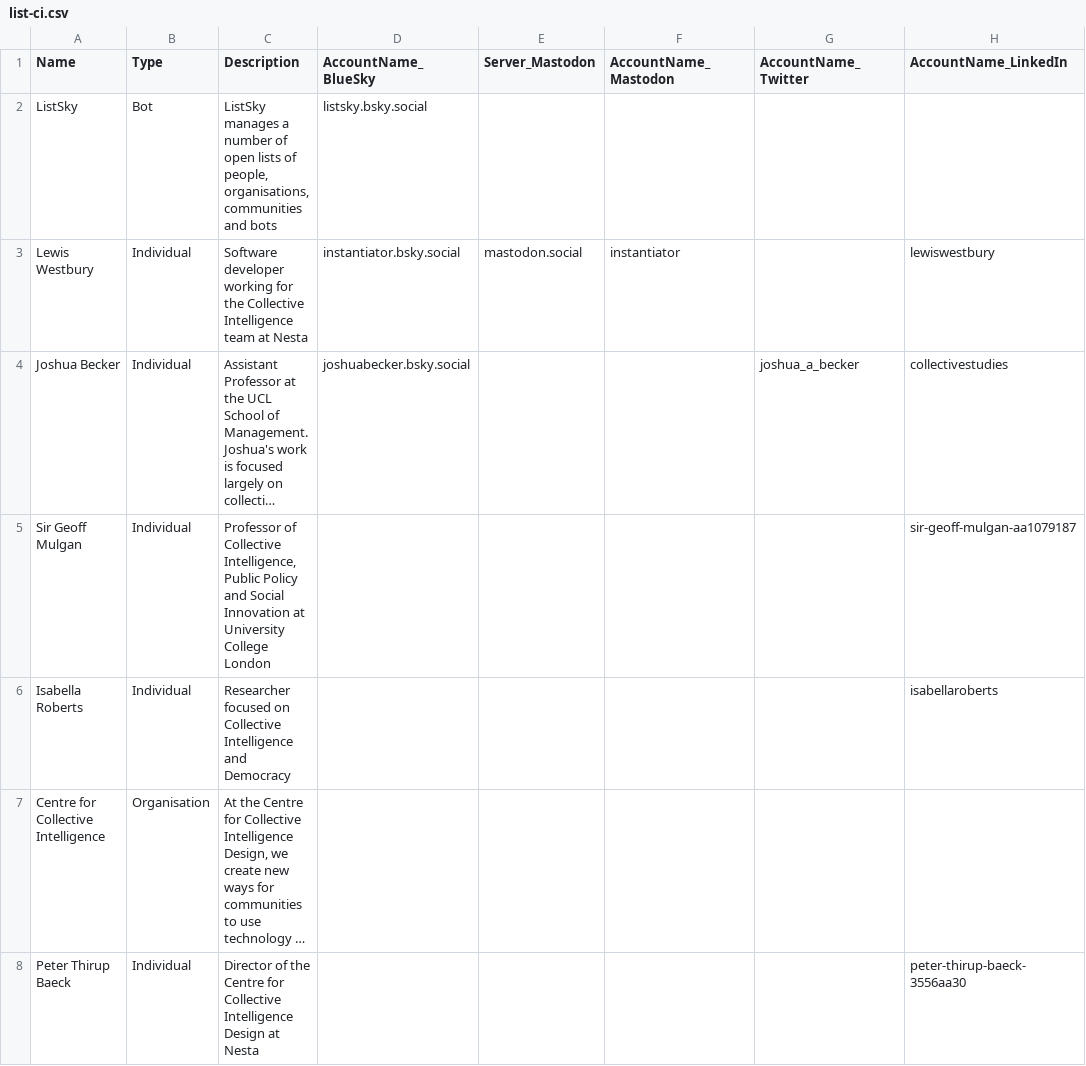
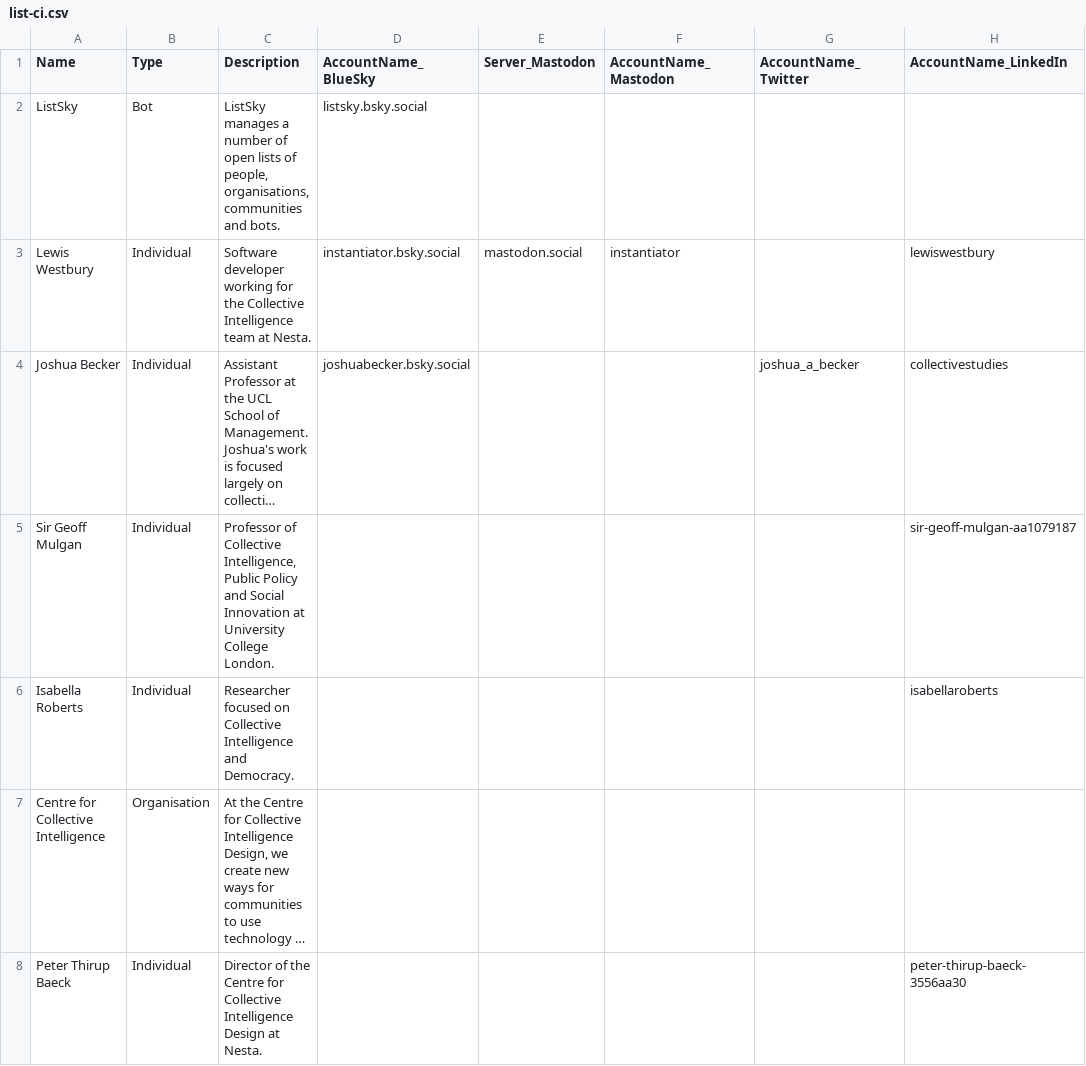
Before and after one commit to instantiator/listsky, a CSV file: Data/list-ci.csv, drawn as a sheet; only a part is shown; long unchanged cells end in …; the diff covers the shown part only; the diff names each change by its address in the sheet, - before the commit and + after, or states it on an @@ line.

```diff
--- a/Data/list-ci.csv
+++ b/Data/list-ci.csv
-C2 (Description): …communities and bots
+C2 (Description): …communities and bots.
-C3 (Description): …team at Nesta
+C3 (Description): …team at Nesta.
-C5 (Description): …University College London
+C5 (Description): …University College London.
-C6 (Description): …Intelligence and Democracy
+C6 (Description): …Intelligence and Democracy.
-C8 (Description): …Design at Nesta
+C8 (Description): …Design at Nesta.
```
Also changed, not shown: 5 added rows and 1 edited cell elsewhere in this file, 1 other file.
